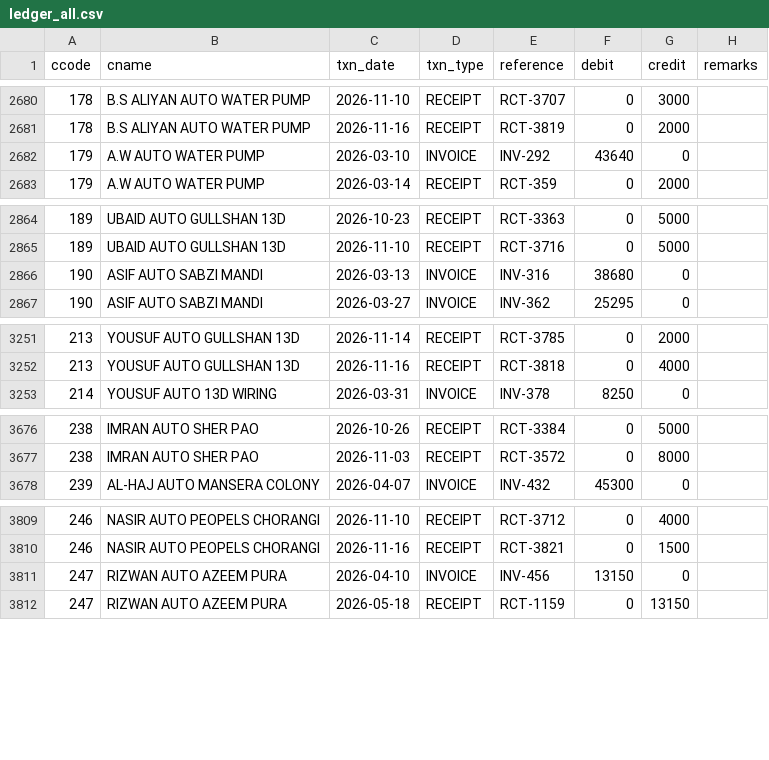
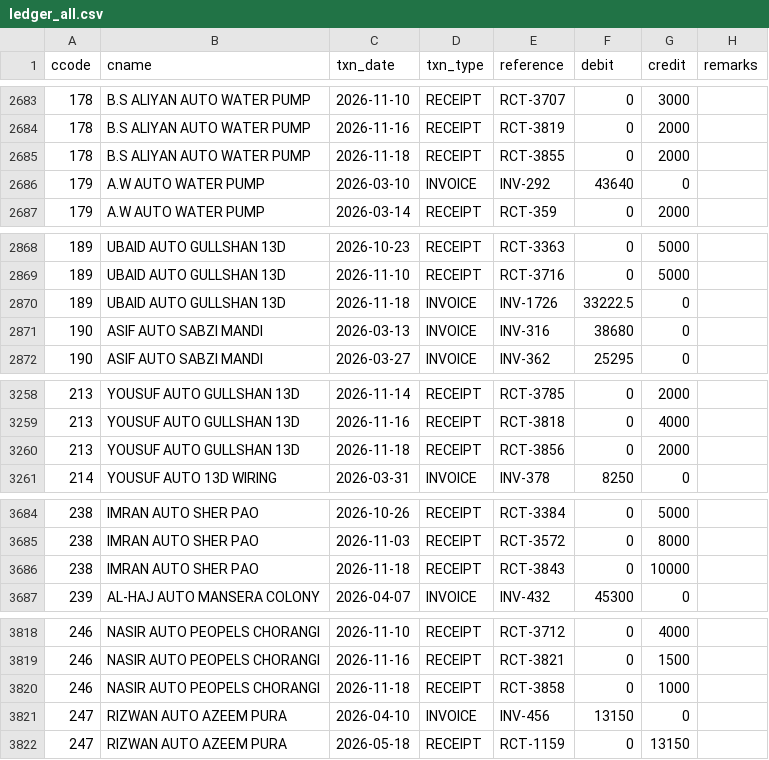
Before and after one commit to ahmedvohrra/zip1_naveed_daily_EXPORT, a CSV file: ledger_all.csv, drawn as a sheet; only a part is shown, gaps mark what is left out; the diff covers the shown part only; the diff names each change by its address in the sheet, - before the commit and + after, or states it on an @@ line.

```diff
--- a/ledger_all.csv
+++ b/ledger_all.csv
+row 2685: 178 | B.S ALIYAN AUTO WATER PUMP | 2026-11-18 | RECEIPT | RCT-3855 | 0 | 2000
+row 2870: 189 | UBAID AUTO GULLSHAN 13D | 2026-11-18 | INVOICE | INV-1726 | 33222.5 | 0
+row 3260: 213 | YOUSUF AUTO GULLSHAN 13D | 2026-11-18 | RECEIPT | RCT-3856 | 0 | 2000
+row 3686: 238 | IMRAN AUTO SHER PAO | 2026-11-18 | RECEIPT | RCT-3843 | 0 | 10000
+row 3820: 246 | NASIR AUTO PEOPELS CHORANGI | 2026-11-18 | RECEIPT | RCT-3858 | 0 | 1000
```
Also changed, not shown: 22 added rows elsewhere in this file, invoice_lines.csv, ledger_naveed.csv, 20 other files.
